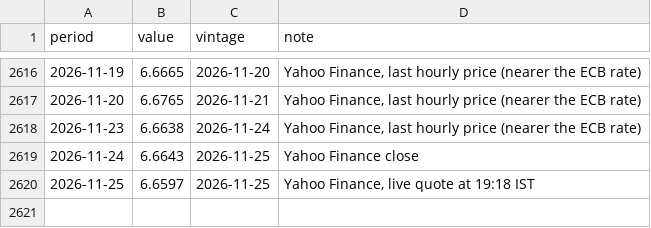
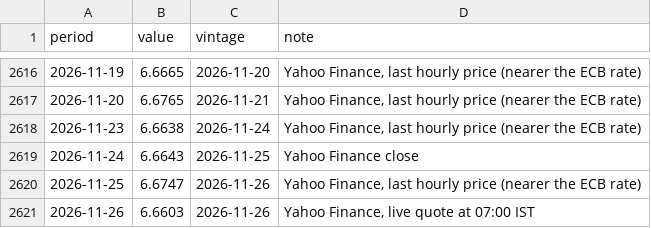
Before and after one commit to indiamacrofinance/indiamacrofinance, a CSV file: data/series/usdcny_close.csv, drawn as a sheet; only a part is shown, gaps mark what is left out.

```diff
--- a/data/series/usdcny_close.csv
+++ b/data/series/usdcny_close.csv
@@ -2619,2 +2619,3 @@ period,value,vintage,note
 2026-11-24,6.6643,2026-11-25,Yahoo Finance close
-2026-11-25,6.6597,2026-11-25,"Yahoo Finance, live quote at 19:18 IST"
+2026-11-25,6.6747,2026-11-26,"Yahoo Finance, last hourly price (nearer the ECB rate)"
+2026-11-26,6.6603,2026-11-26,"Yahoo Finance, live quote at 07:00 IST"
```
Also changed, not shown: data/panels/gsec_par_yield.csv, data/series/brent_inr.csv, 48 other files.
